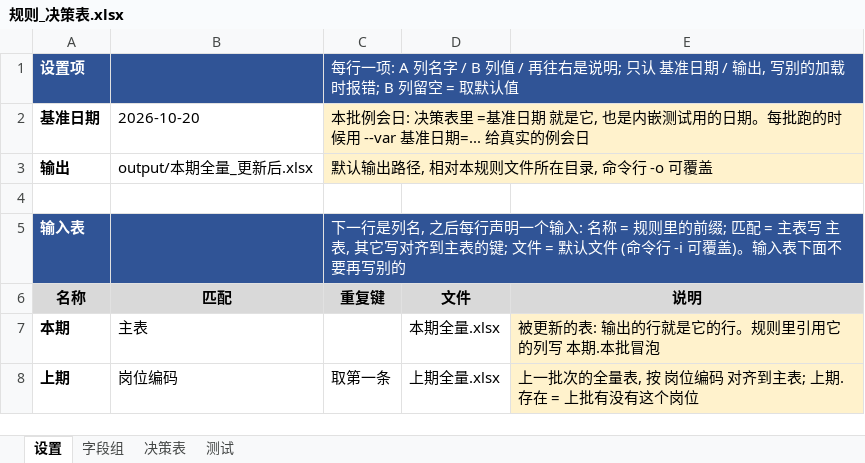
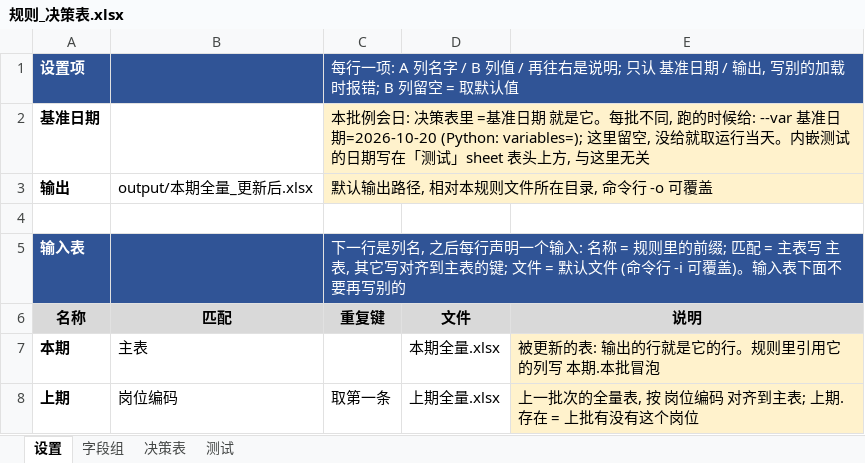
Before and after one commit to zhuqingxun/rule-sheet, an Excel workbook: examples/carry-forward/规则_决策表.xlsx, sheet 设置, drawn as a sheet; values as stored, in another font and other column widths than the file's, no borders; the diff names each change by its address in the sheet, - before the commit and + after, or states it on an @@ line.

```diff
--- a/examples/carry-forward/规则_决策表.xlsx (sheet 设置)
+++ b/examples/carry-forward/规则_决策表.xlsx (sheet 设置)
-B2 (output/本期全量_更新后.xlsx): 2026-10-20
+B2 (output/本期全量_更新后.xlsx): (empty)
-C2 (默认输出路径, 相对本规则文件所在目录, 命令行 -o 可覆盖): …就是它, 也是内嵌测试用的日期。每批跑的时候用 --var 基准日期=... 给真实的例会日
+C2 (默认输出路径, 相对本规则文件所在目录, 命令行 -o 可覆盖): …就是它。每批不同, 跑的时候给: --var 基准日期=2026-10-20 (Python: variables=); 这里留空, 没给就取运行当天。内嵌测试的日期写在「测试」sheet 表头上方, 与这里无关
```
Also changed, not shown: sheet 测试, 18 other files.
